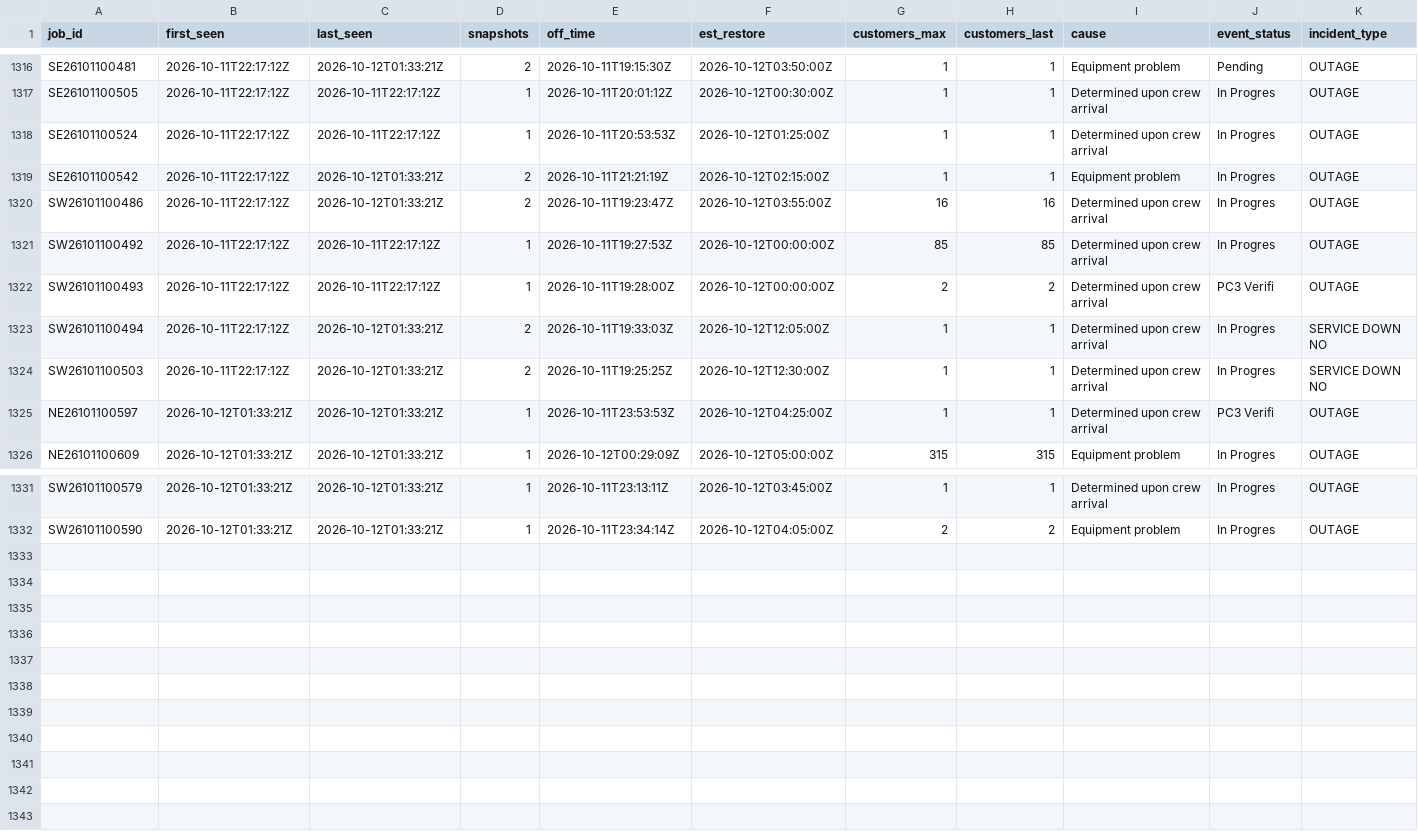
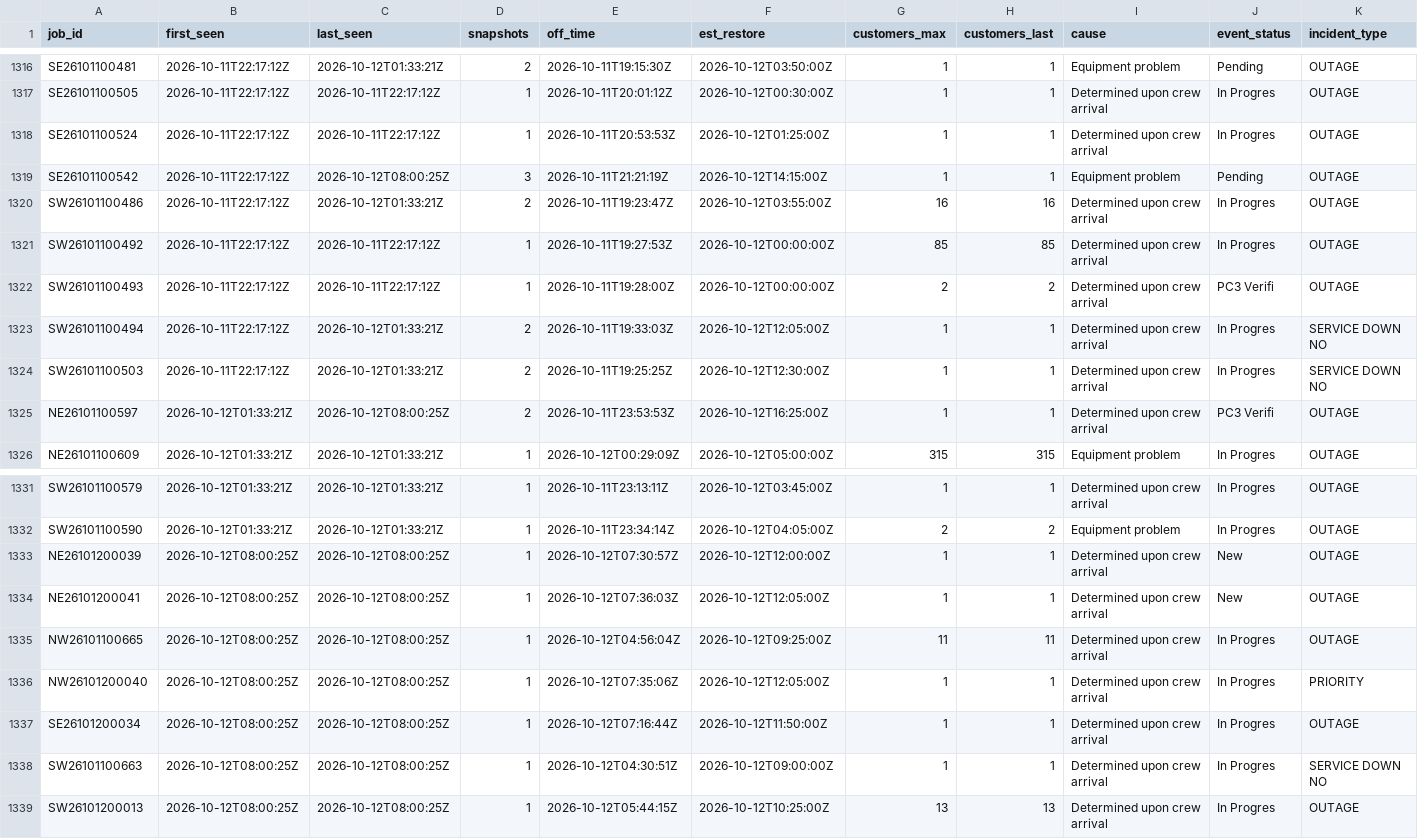
Before and after one commit to wadamcI/dte-outages, a CSV file: dte/history/2026-10.csv, drawn as a sheet; only a part is shown, gaps mark what is left out; rows hold the shown columns only; the diff names each change by its address in the sheet, - before the commit and + after, or states it on an @@ line.

```diff
--- a/dte/history/2026-10.csv
+++ b/dte/history/2026-10.csv
-C1319 (last_seen): 2026-10-12T01:33:21Z
+C1319 (last_seen): 2026-10-12T08:00:25Z
-D1319 (snapshots): 2
+D1319 (snapshots): 3
-F1319 (est_restore): 2026-10-12T02:15:00Z
+F1319 (est_restore): 2026-10-12T14:15:00Z
-J1319 (event_status): In Progres
+J1319 (event_status): Pending
-C1325 (last_seen): 2026-10-12T01:33:21Z
+C1325 (last_seen): 2026-10-12T08:00:25Z
-D1325 (snapshots): 1
+D1325 (snapshots): 2
-F1325 (est_restore): 2026-10-12T04:25:00Z
+F1325 (est_restore): 2026-10-12T16:25:00Z
+row 1333: NE26101200039 | 2026-10-12T08:00:25Z | 2026-10-12T08:00:25Z | 1 | 2026-10-12T07:30:57Z | 2026-10-12T12:00:00Z | 1 | 1 | Determined upon crew arrival | New | OUTAGE
+row 1334: NE26101200041 | 2026-10-12T08:00:25Z | 2026-10-12T08:00:25Z | 1 | 2026-10-12T07:36:03Z | 2026-10-12T12:05:00Z | 1 | 1 | Determined upon crew arrival | New | OUTAGE
+row 1335: NW26101100665 | 2026-10-12T08:00:25Z | 2026-10-12T08:00:25Z | 1 | 2026-10-12T04:56:04Z | 2026-10-12T09:25:00Z | 11 | 11 | Determined upon crew arrival | In Progres | OUTAGE
+row 1336: NW26101200040 | 2026-10-12T08:00:25Z | 2026-10-12T08:00:25Z | 1 | 2026-10-12T07:35:06Z | 2026-10-12T12:05:00Z | 1 | 1 | Determined upon crew arrival | In Progres | PRIORITY
+row 1337: SE26101200034 | 2026-10-12T08:00:25Z | 2026-10-12T08:00:25Z | 1 | 2026-10-12T07:16:44Z | 2026-10-12T11:50:00Z | 1 | 1 | Determined upon crew arrival | In Progres | OUTAGE
+row 1338: SW26101100663 | 2026-10-12T08:00:25Z | 2026-10-12T08:00:25Z | 1 | 2026-10-12T04:30:51Z | 2026-10-12T09:00:00Z | 1 | 1 | Determined upon crew arrival | In Progres | SERVICE DOWN NO
+row 1339: SW26101200013 | 2026-10-12T08:00:25Z | 2026-10-12T08:00:25Z | 1 | 2026-10-12T05:44:15Z | 2026-10-12T10:25:00Z | 13 | 13 | Determined upon crew arrival | In Progres | OUTAGE
```
Also changed, not shown: 1 other file.
